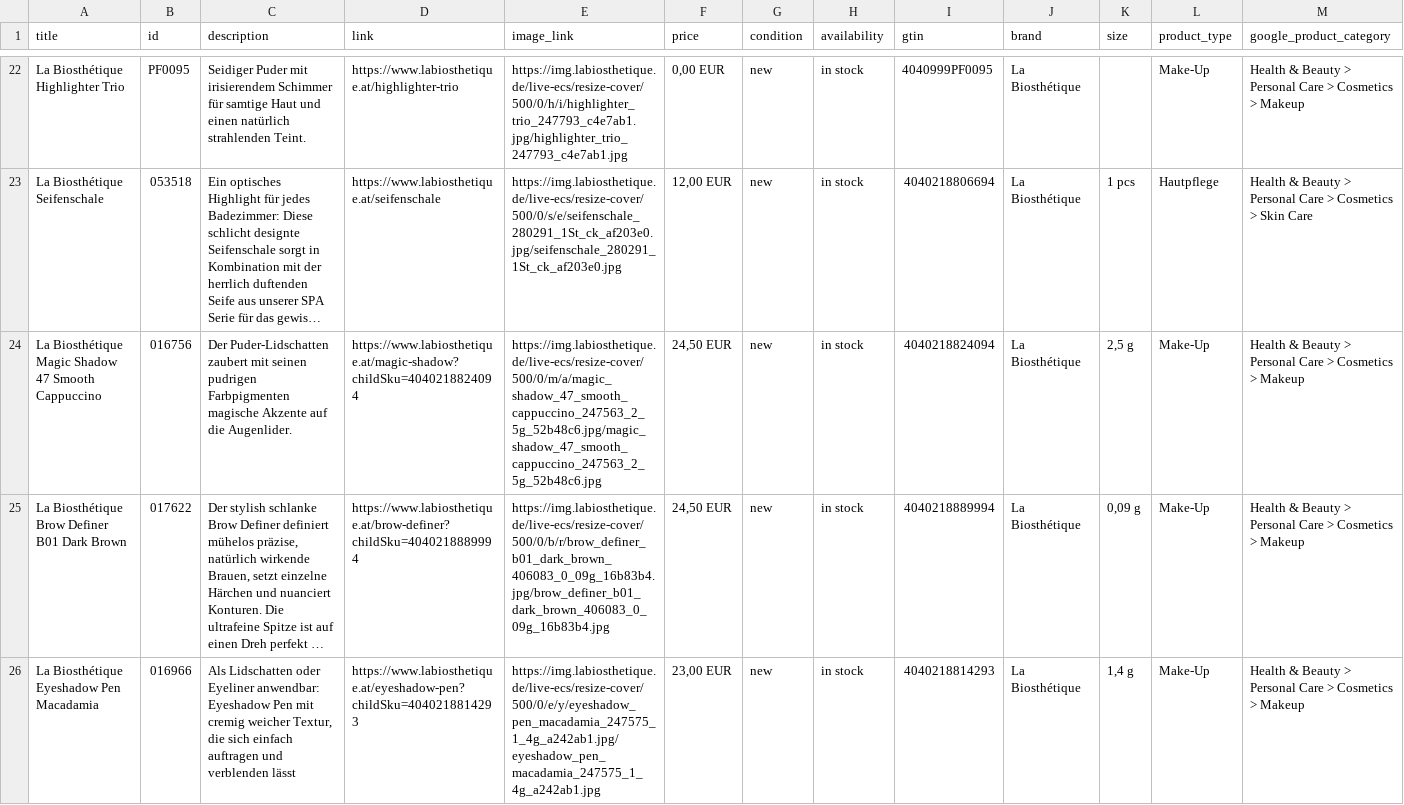
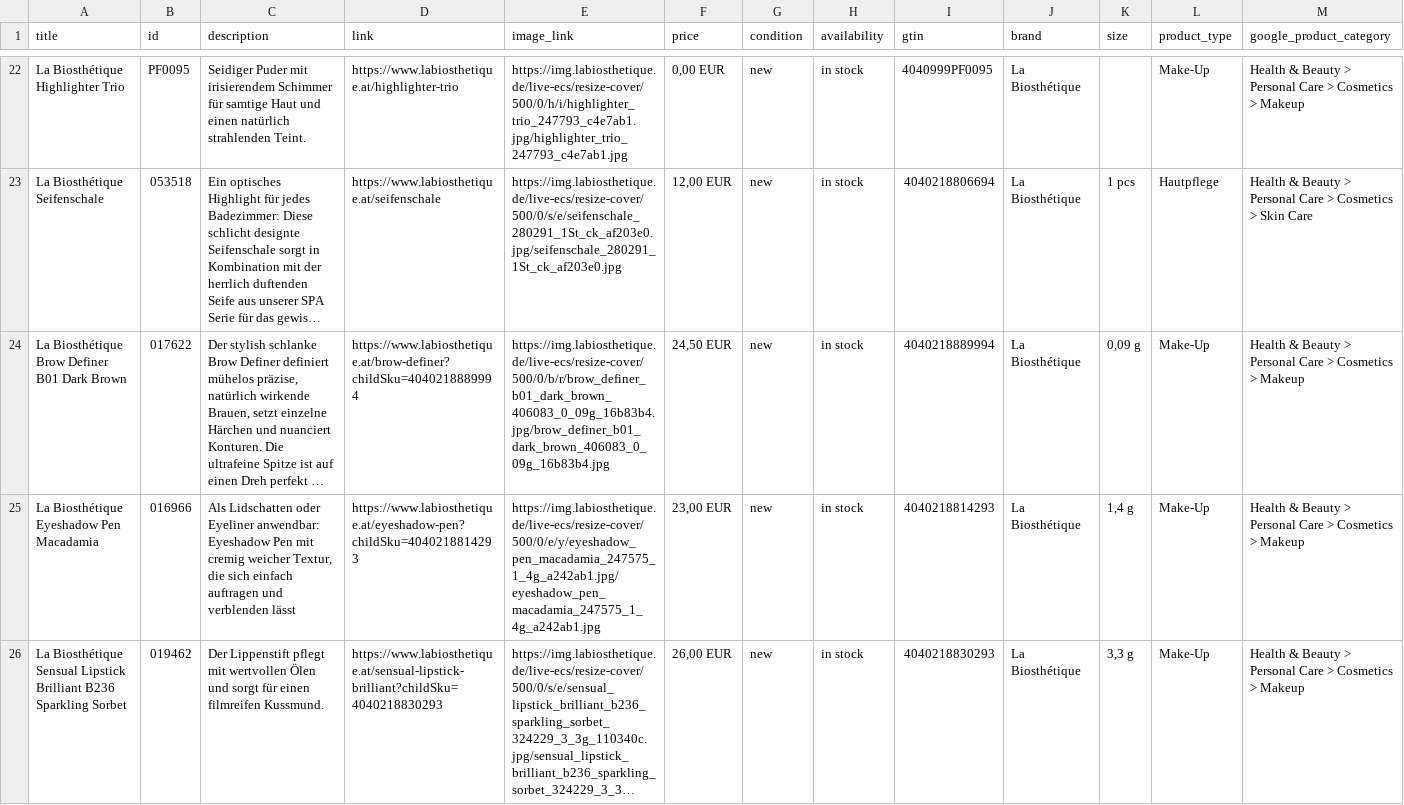
Before and after one commit to labiosthetique/public-csv, a CSV file: feed/pia_at.csv, drawn as a sheet; only a part is shown, gaps mark what is left out; the shorter side is filled out with more unchanged rows; long unchanged cells end in …; rows hold the shown columns only; the diff names each change by its address in the sheet, - before the commit and + after, or states it on an @@ line.

```diff
--- a/feed/pia_at.csv
+++ b/feed/pia_at.csv
-row 24: La Biosthétique Magic Shadow 47 Smooth Cappuccino | 016756 | Der Puder-Lidschatten zaubert mit seinen pudrigen Farbpigmenten magische Akzente auf die Augenlider. | https://www.labiosthetique.at/magic-shadow?childSku=4040218824094 | https://img.labiosthetique.de/live-ecs/resize-cover/500/0/m/a/magic_shadow_47_smooth_cappuccino_247563_2_5g_52b48c6.jpg/magic_shadow_47_smooth_cappuccino_247563_2_5g_52b48c6.jpg | 24,50 EUR | new | in stock | 4040218824094 | La Biosthétique | 2,5 g | Make-Up | Health & Beauty > Personal Care > Cosmetics > Makeup
```
Also changed, not shown: feed/pia_de.csv, feed/pia_dk.csv, 28 other files.
